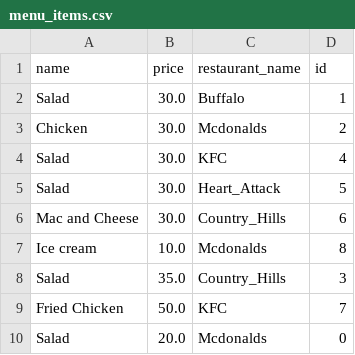
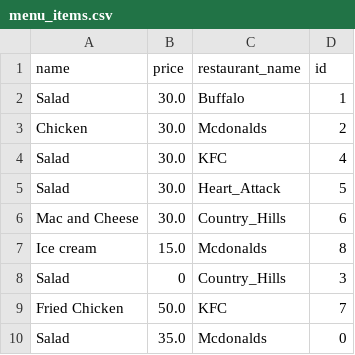
Before and after one commit to OmarShebl36/mini-restaurant-app, a CSV file: static/csv_files/menu_items.csv, drawn as a sheet.

```diff
--- a/static/csv_files/menu_items.csv
+++ b/static/csv_files/menu_items.csv
@@ -6,5 +6,5 @@ Salad,30.0,Heart_Attack,5
 Mac and Cheese,30.0,Country_Hills,6
-Ice cream,10.0,Mcdonalds,8
-Salad,35.0,Country_Hills,3
+Ice cream,15.0,Mcdonalds,8
+Salad,0,Country_Hills,3
 Fried Chicken,50.0,KFC,7
-Salad,20.0,Mcdonalds,0
+Salad,35.0,Mcdonalds,0
```
Also changed, not shown: static/csv_files/restaurants.csv, 5 other files.
